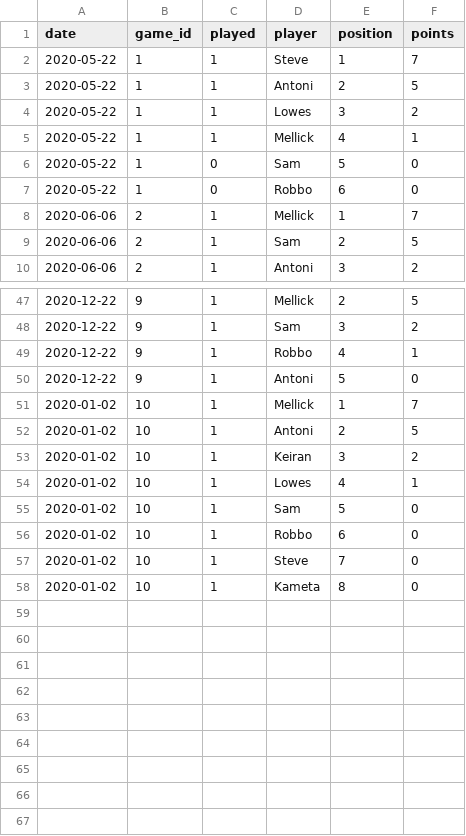
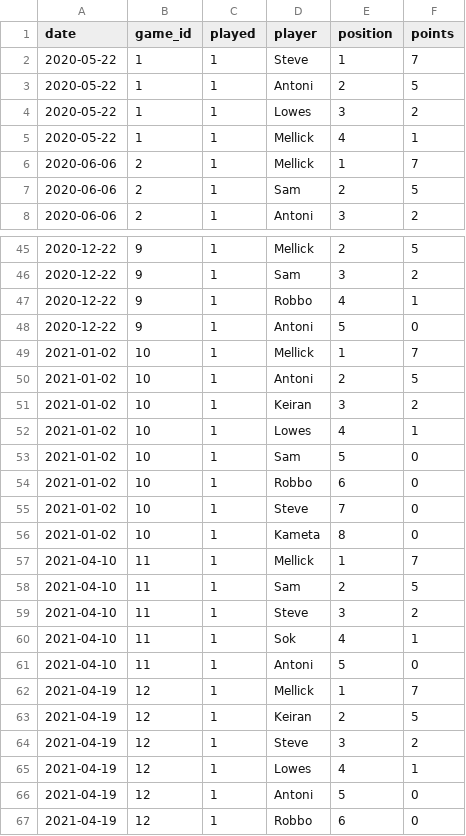
Before and after one commit to dietofworms/poker, a CSV file: dataset.csv, drawn as a sheet; only a part is shown, gaps mark what is left out.

Commit message:
added new date, new players

```diff
--- a/dataset.csv
+++ b/dataset.csv
@@ -5,4 +5,2 @@
 2020-05-22,1,1,Mellick,4,1
-2020-05-22,1,0,Sam,5,0
-2020-05-22,1,0,Robbo,6,0
 2020-06-06,2,1,Mellick,1,7
@@ -50,9 +48,20 @@
 2020-12-22,9,1,Antoni,5,0
-2020-01-02,10,1,Mellick,1,7
-2020-01-02,10,1,Antoni,2,5
-2020-01-02,10,1,Keiran,3,2
-2020-01-02,10,1,Lowes,4,1
-2020-01-02,10,1,Sam,5,0
-2020-01-02,10,1,Robbo,6,0
-2020-01-02,10,1,Steve,7,0
-2020-01-02,10,1,Kameta,8,0
+2021-01-02,10,1,Mellick,1,7
+2021-01-02,10,1,Antoni,2,5
+2021-01-02,10,1,Keiran,3,2
+2021-01-02,10,1,Lowes,4,1
+2021-01-02,10,1,Sam,5,0
+2021-01-02,10,1,Robbo,6,0
+2021-01-02,10,1,Steve,7,0
+2021-01-02,10,1,Kameta,8,0
+2021-04-10,11,1,Mellick,1,7
+2021-04-10,11,1,Sam,2,5
+2021-04-10,11,1,Steve,3,2
+2021-04-10,11,1,Sok,4,1
+2021-04-10,11,1,Antoni,5,0
+2021-04-19,12,1,Mellick,1,7
+2021-04-19,12,1,Keiran,2,5
+2021-04-19,12,1,Steve,3,2
+2021-04-19,12,1,Lowes,4,1
+2021-04-19,12,1,Antoni,5,0
+2021-04-19,12,1,Robbo,6,0
```
Also changed, not shown: 3 other files.
